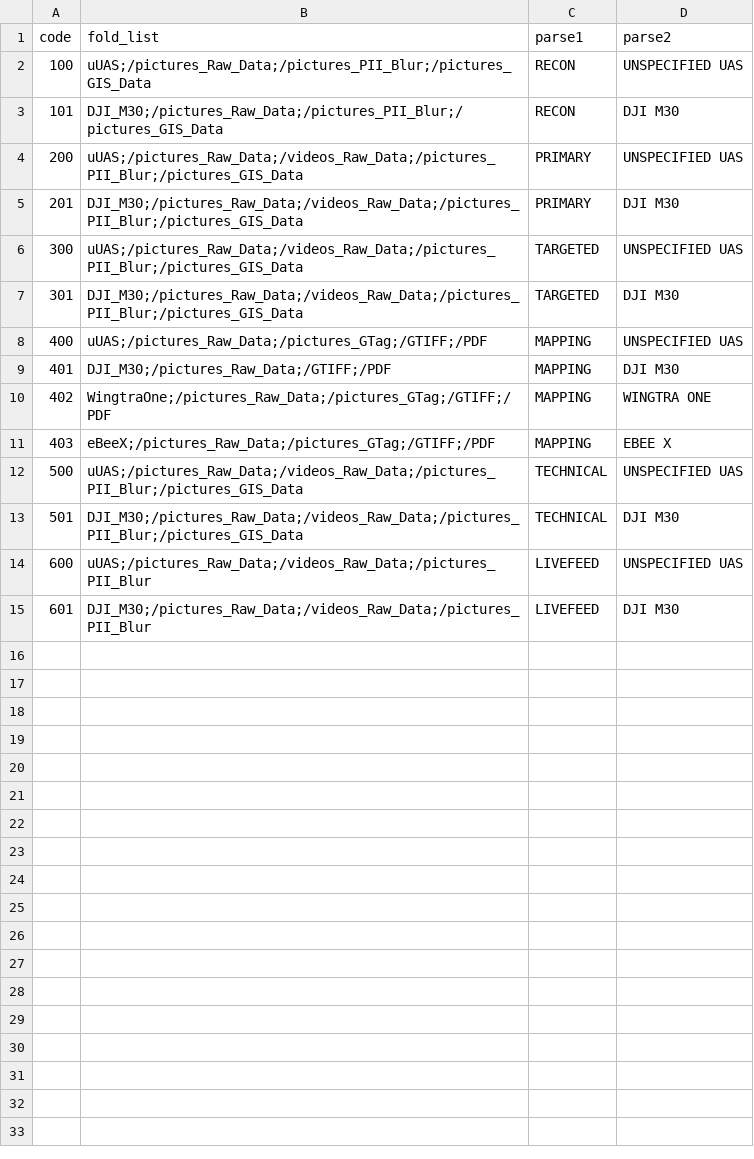
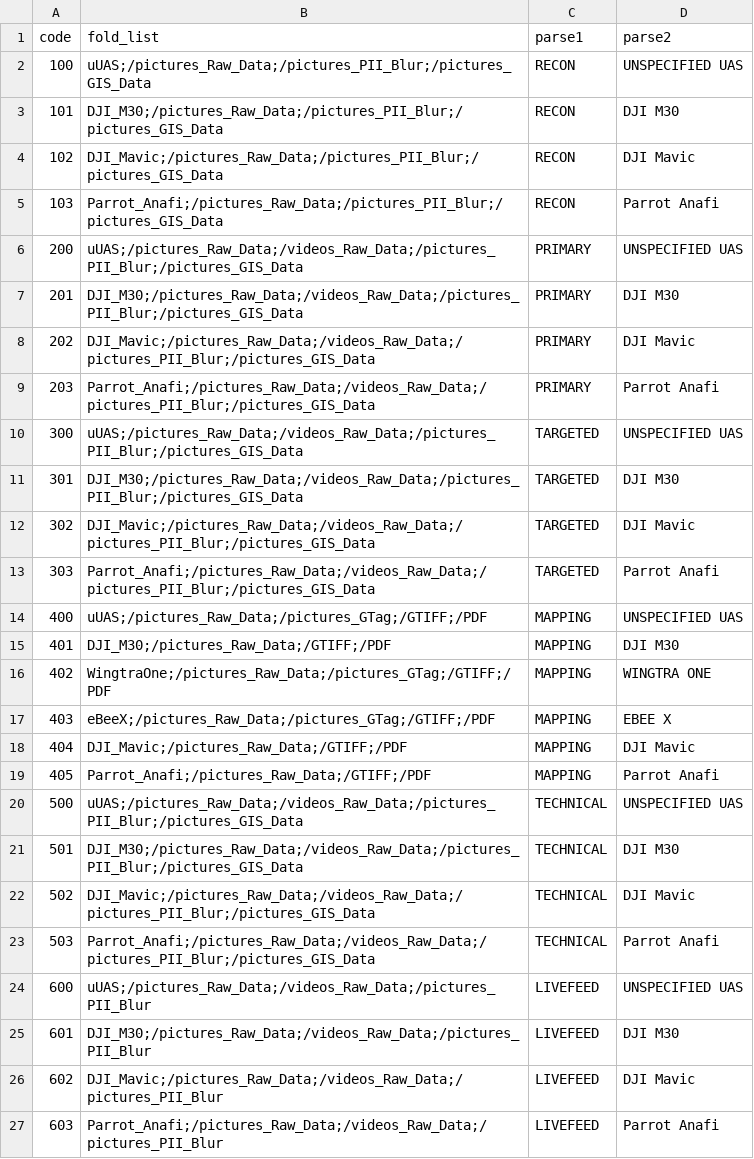
Before and after one commit to rrhee-MOTF1/DRONIGAMI, a CSV file: Structure_List.csv, drawn as a sheet.

Commit message:
Update to flight folder structure csv

```diff
--- a/Structure_List.csv
+++ b/Structure_List.csv
@@ -3,6 +3,12 @@ code, fold_list, parse1, parse2
 101,DJI_M30;/pictures_Raw_Data;/pictures_PII_Blur;/pictures_GIS_Data,RECON,DJI M30
+102,DJI_Mavic;/pictures_Raw_Data;/pictures_PII_Blur;/pictures_GIS_Data,RECON,DJI Mavic
+103,Parrot_Anafi;/pictures_Raw_Data;/pictures_PII_Blur;/pictures_GIS_Data,RECON,Parrot Anafi
 200,uUAS;/pictures_Raw_Data;/videos_Raw_Data;/pictures_PII_Blur;/pictures_GIS_Data,PRIMARY,UNSPECIFIED UAS
 201,DJI_M30;/pictures_Raw_Data;/videos_Raw_Data;/pictures_PII_Blur;/pictures_GIS_Data,PRIMARY,DJI M30
+202,DJI_Mavic;/pictures_Raw_Data;/videos_Raw_Data;/pictures_PII_Blur;/pictures_GIS_Data,PRIMARY,DJI Mavic
+203,Parrot_Anafi;/pictures_Raw_Data;/videos_Raw_Data;/pictures_PII_Blur;/pictures_GIS_Data,PRIMARY,Parrot Anafi
 300,uUAS;/pictures_Raw_Data;/videos_Raw_Data;/pictures_PII_Blur;/pictures_GIS_Data,TARGETED,UNSPECIFIED UAS
 301,DJI_M30;/pictures_Raw_Data;/videos_Raw_Data;/pictures_PII_Blur;/pictures_GIS_Data,TARGETED,DJI M30
+302,DJI_Mavic;/pictures_Raw_Data;/videos_Raw_Data;/pictures_PII_Blur;/pictures_GIS_Data,TARGETED,DJI Mavic
+303,Parrot_Anafi;/pictures_Raw_Data;/videos_Raw_Data;/pictures_PII_Blur;/pictures_GIS_Data,TARGETED,Parrot Anafi
 400,uUAS;/pictures_Raw_Data;/pictures_GTag;/GTIFF;/PDF,MAPPING,UNSPECIFIED UAS
@@ -11,5 +17,11 @@ code, fold_list, parse1, parse2
 403,eBeeX;/pictures_Raw_Data;/pictures_GTag;/GTIFF;/PDF,MAPPING,EBEE X
+404,DJI_Mavic;/pictures_Raw_Data;/GTIFF;/PDF,MAPPING,DJI Mavic
+405,Parrot_Anafi;/pictures_Raw_Data;/GTIFF;/PDF,MAPPING,Parrot Anafi
 500,uUAS;/pictures_Raw_Data;/videos_Raw_Data;/pictures_PII_Blur;/pictures_GIS_Data,TECHNICAL,UNSPECIFIED UAS
 501,DJI_M30;/pictures_Raw_Data;/videos_Raw_Data;/pictures_PII_Blur;/pictures_GIS_Data,TECHNICAL,DJI M30
+502,DJI_Mavic;/pictures_Raw_Data;/videos_Raw_Data;/pictures_PII_Blur;/pictures_GIS_Data,TECHNICAL,DJI Mavic
+503,Parrot_Anafi;/pictures_Raw_Data;/videos_Raw_Data;/pictures_PII_Blur;/pictures_GIS_Data,TECHNICAL,Parrot Anafi
 600,uUAS;/pictures_Raw_Data;/videos_Raw_Data;/pictures_PII_Blur,LIVEFEED,UNSPECIFIED UAS
 601,DJI_M30;/pictures_Raw_Data;/videos_Raw_Data;/pictures_PII_Blur,LIVEFEED,DJI M30
+602,DJI_Mavic;/pictures_Raw_Data;/videos_Raw_Data;/pictures_PII_Blur,LIVEFEED,DJI Mavic
+603,Parrot_Anafi;/pictures_Raw_Data;/videos_Raw_Data;/pictures_PII_Blur,LIVEFEED,Parrot Anafi
```
